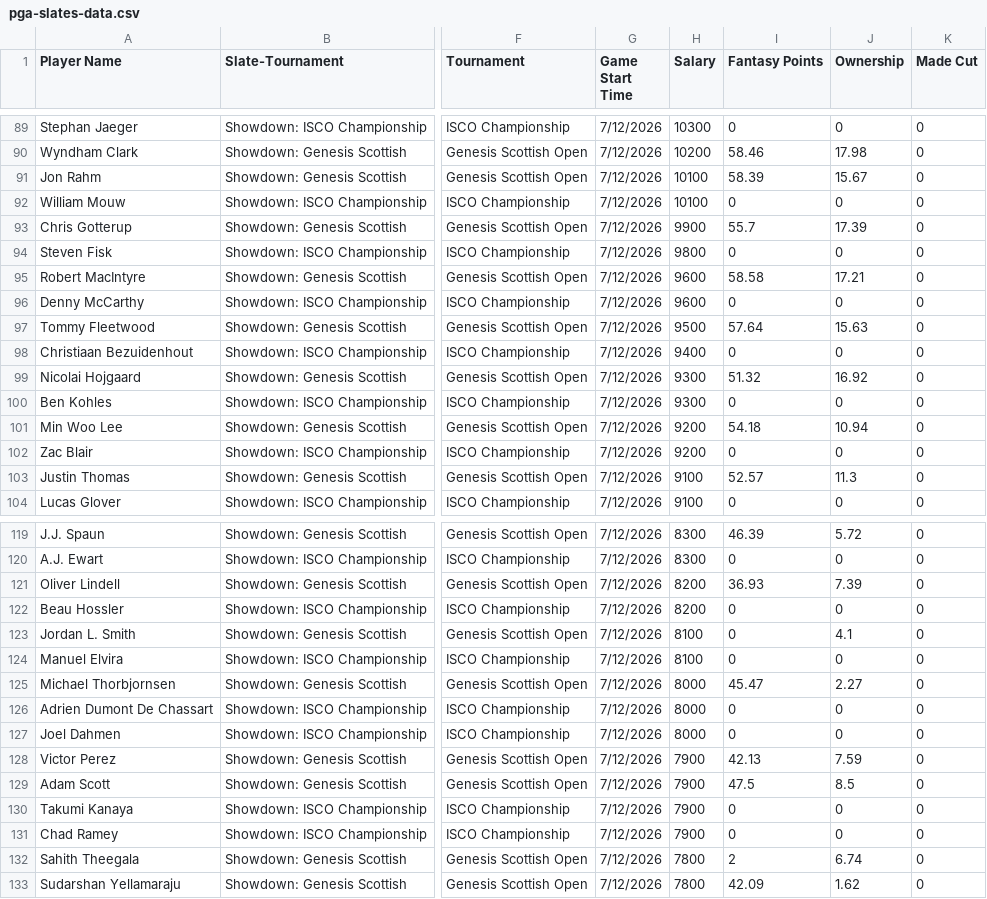
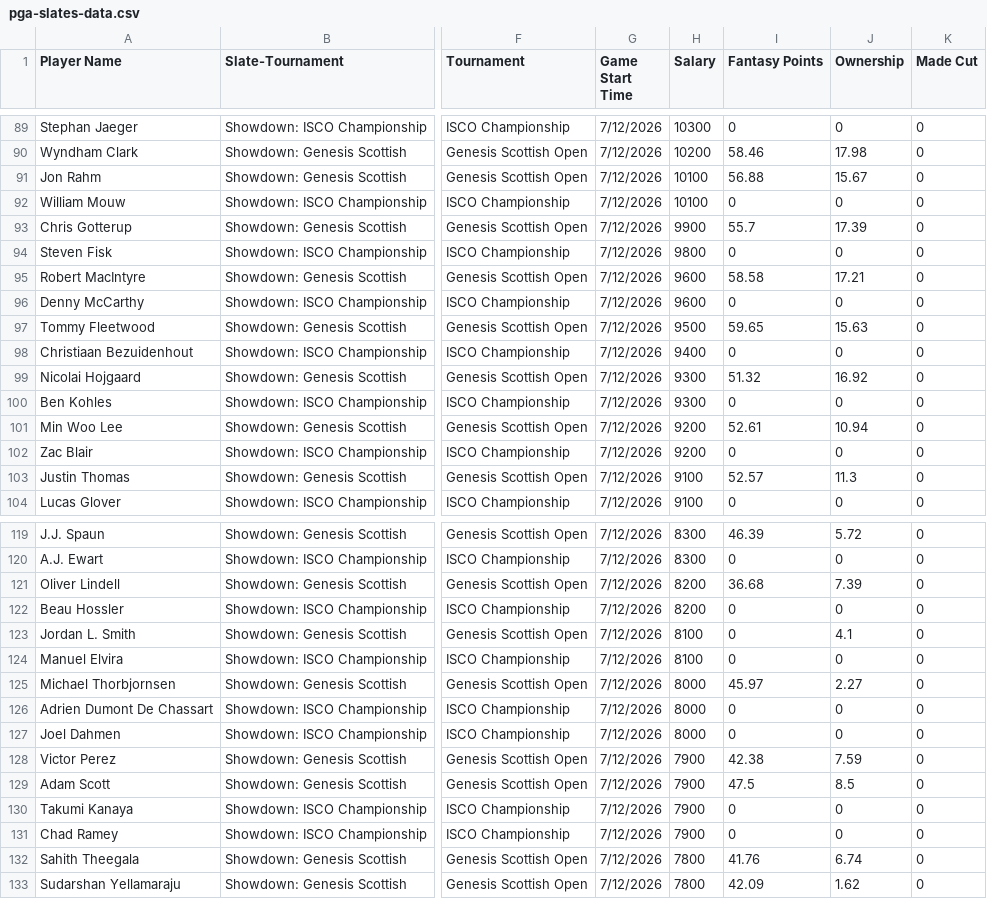
Before and after one commit to 925Sports/golf, a CSV file: pga-slates-data.csv, drawn as a sheet; only a part is shown, gaps mark what is left out; the diff covers the shown part only; the diff names each change by its address in the sheet, - before the commit and + after, or states it on an @@ line.

```diff
--- a/pga-slates-data.csv
+++ b/pga-slates-data.csv
-I91 (Fantasy Points): 58.39
+I91 (Fantasy Points): 56.88
-I97 (Fantasy Points): 57.64
+I97 (Fantasy Points): 59.65
-I101 (Fantasy Points): 54.18
+I101 (Fantasy Points): 52.61
-I121 (Fantasy Points): 36.93
+I121 (Fantasy Points): 36.68
-I125 (Fantasy Points): 45.47
+I125 (Fantasy Points): 45.97
-I128 (Fantasy Points): 42.13
+I128 (Fantasy Points): 42.38
-I132 (Fantasy Points): 2
+I132 (Fantasy Points): 41.76
```
Also changed, not shown: 3 edited cells elsewhere in this file.
